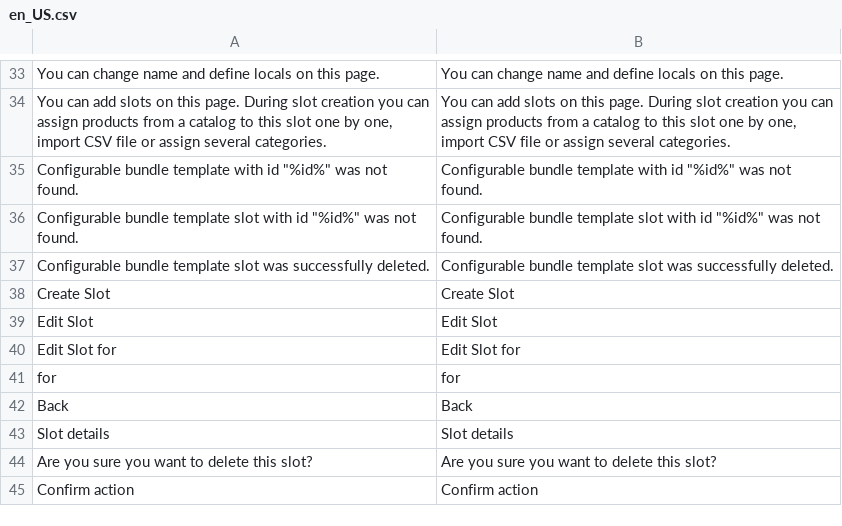
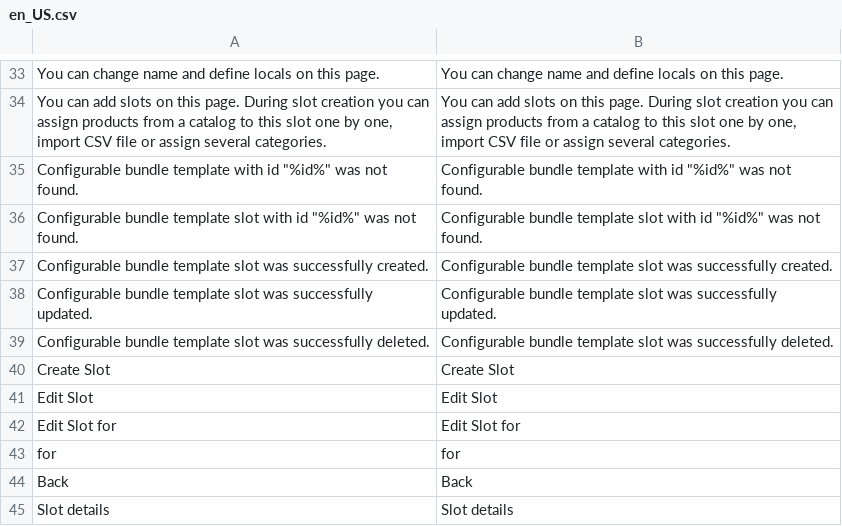
Before and after one commit to spryker/configurable-bundle-gui, a CSV file: data/translation/Zed/en_US.csv, drawn as a sheet; only a part is shown, gaps mark what is left out; the shorter side is filled out with more unchanged rows; the diff names each change by its address in the sheet, - before the commit and + after, or states it on an @@ line.

```diff
--- a/data/translation/Zed/en_US.csv
+++ b/data/translation/Zed/en_US.csv
+row 37: Configurable bundle template slot was successfully created. | Configurable bundle template slot was successfully created.
+row 38: Configurable bundle template slot was successfully updated. | Configurable bundle template slot was successfully updated.
```
Also changed, not shown: data/translation/Zed/de_DE.csv, 1 other file.
